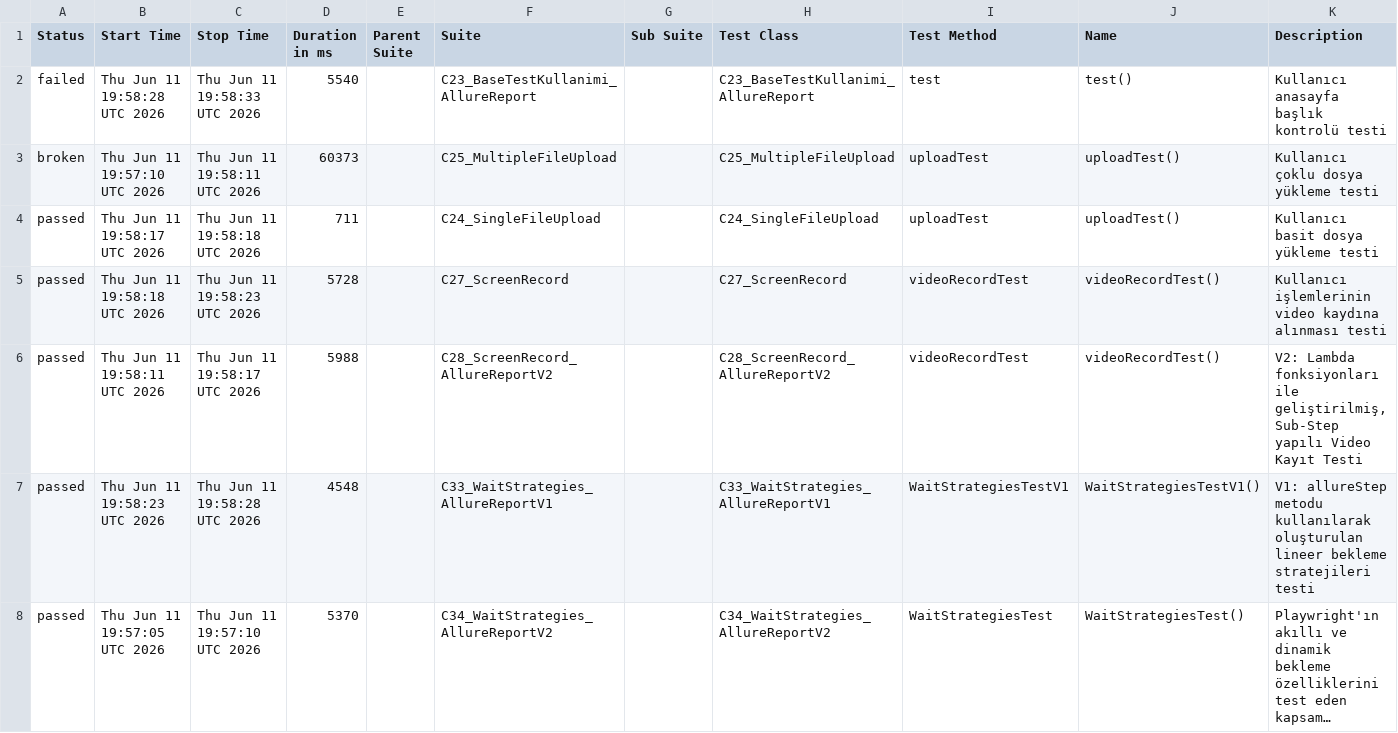
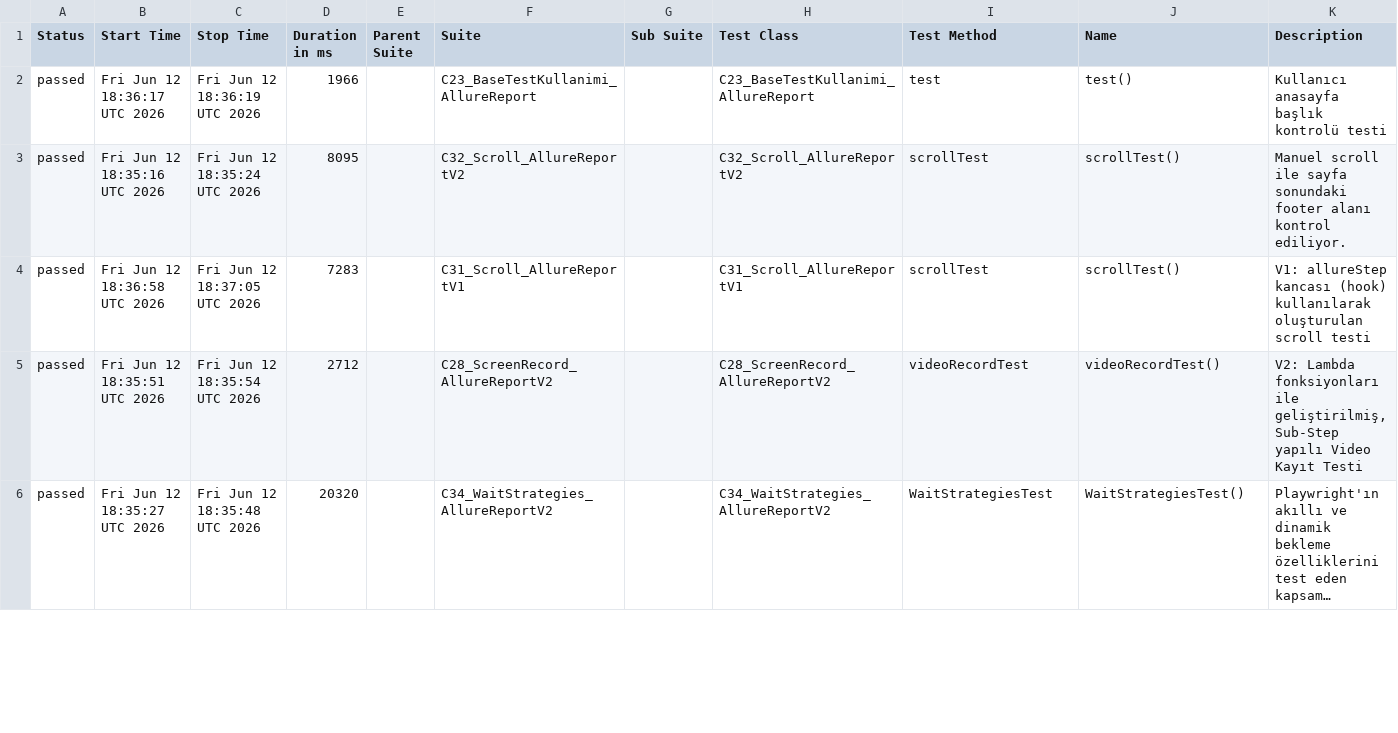
Before and after one commit to kilicCeren/TestAutomationWithPlaywrightJava, a CSV file: allure-history/data/suites.csv, drawn as a sheet; only a part is shown; long unchanged cells end in …; removed rows and columns are numbered as before the commit, all else as after; the diff covers the shown part only; the diff names each change by its address in the sheet, - before the commit and + after, or states it on an @@ line.

```diff
--- a/allure-history/data/suites.csv
+++ b/allure-history/data/suites.csv
-A2 (Status): failed
+A2 (Status): passed
-B2 (Start Time): Thu Jun 11 19:58:28 UTC 2026
+B2 (Start Time): Fri Jun 12 18:36:17 UTC 2026
-C2 (Stop Time): Thu Jun 11 19:58:33 UTC 2026
+C2 (Stop Time): Fri Jun 12 18:36:19 UTC 2026
-D2 (Duration in ms): 5540
+D2 (Duration in ms): 1966
-row 3: broken | Thu Jun 11 19:57:10 UTC 2026 | Thu Jun 11 19:58:11 UTC 2026 | 60373 |  | C25_MultipleFileUpload |  | C25_MultipleFileUpload | uploadTest | uploadTest() | Kullanıcı çoklu dosya yükleme testi
-B3 (Start Time): Thu Jun 11 19:58:17 UTC 2026
+B3 (Start Time): Fri Jun 12 18:35:16 UTC 2026
-C3 (Stop Time): Thu Jun 11 19:58:18 UTC 2026
+C3 (Stop Time): Fri Jun 12 18:35:24 UTC 2026
-D3 (Duration in ms): 711
+D3 (Duration in ms): 8095
-F3 (Suite): C24_SingleFileUpload
+F3 (Suite): C32_Scroll_AllureReportV2
-H3 (Test Class): C24_SingleFileUpload
+H3 (Test Class): C32_Scroll_AllureReportV2
-I3 (Test Method): uploadTest
+I3 (Test Method): scrollTest
-J3 (Name): uploadTest()
+J3 (Name): scrollTest()
-K3 (Description): Kullanıcı basit dosya yükleme testi
+K3 (Description): Manuel scroll ile sayfa sonundaki footer alanı kontrol ediliyor.
-B4 (Start Time): Thu Jun 11 19:58:18 UTC 2026
+B4 (Start Time): Fri Jun 12 18:36:58 UTC 2026
-C4 (Stop Time): Thu Jun 11 19:58:23 UTC 2026
+C4 (Stop Time): Fri Jun 12 18:37:05 UTC 2026
-D4 (Duration in ms): 5728
+D4 (Duration in ms): 7283
-F4 (Suite): C27_ScreenRecord
+F4 (Suite): C31_Scroll_AllureReportV1
-H4 (Test Class): C27_ScreenRecord
+H4 (Test Class): C31_Scroll_AllureReportV1
-I4 (Test Method): videoRecordTest
+I4 (Test Method): scrollTest
-J4 (Name): videoRecordTest()
+J4 (Name): scrollTest()
-K4 (Description): Kullanıcı işlemlerinin video kaydına alınması testi
+K4 (Description): V1: allureStep kancası (hook) kullanılarak oluşturulan scroll testi
-B5 (Start Time): Thu Jun 11 19:58:11 UTC 2026
+B5 (Start Time): Fri Jun 12 18:35:51 UTC 2026
-C5 (Stop Time): Thu Jun 11 19:58:17 UTC 2026
+C5 (Stop Time): Fri Jun 12 18:35:54 UTC 2026
-D5 (Duration in ms): 5988
+D5 (Duration in ms): 2712
-row 7: passed | Thu Jun 11 19:58:23 UTC 2026 | Thu Jun 11 19:58:28 UTC 2026 | 4548 |  | C33_WaitStrategies_AllureReportV1 |  | C33_WaitStrategies_AllureReportV1 | WaitStrategiesTestV1 | WaitStrategiesTestV1() | V1: allureStep metodu kullanılarak oluşturulan lineer bekleme stratejileri testi
-B6 (Start Time): Thu Jun 11 19:57:05 UTC 2026
+B6 (Start Time): Fri Jun 12 18:35:27 UTC 2026
-C6 (Stop Time): Thu Jun 11 19:57:10 UTC 2026
+C6 (Stop Time): Fri Jun 12 18:35:48 UTC 2026
-D6 (Duration in ms): 5370
+D6 (Duration in ms): 20320
```
Also changed, not shown: 4 added rows, 2 removed rows and 22 edited cells elsewhere in this file, allure-history/data/behaviors.csv, 51 other files.
